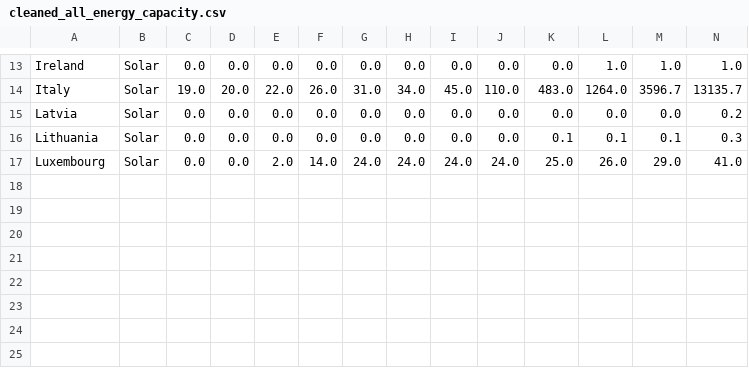
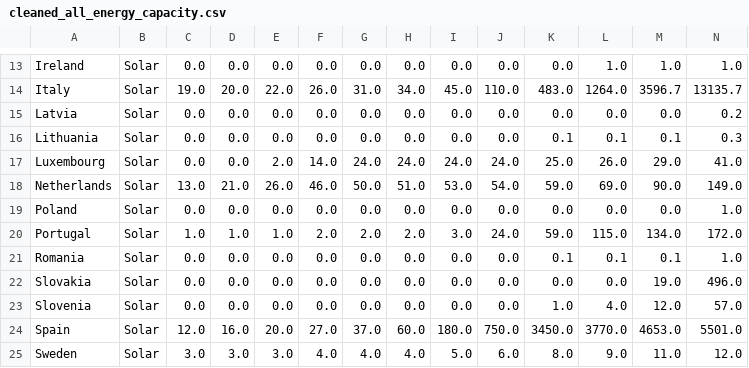
Before and after one commit to Batto1300/renewable-energy-analysis, a CSV file: datasets/SolarAnalysis/Cleaning/cleaned_all_energy_capacity.csv, drawn as a sheet; only a part is shown, gaps mark what is left out; rows hold the shown columns only; the diff names each change by its address in the sheet, - before the commit and + after, or states it on an @@ line.

```diff
--- a/datasets/SolarAnalysis/Cleaning/cleaned_all_energy_capacity.csv
+++ b/datasets/SolarAnalysis/Cleaning/cleaned_all_energy_capacity.csv
+row 18: Netherlands | Solar | 13.0 | 21.0 | 26.0 | 46.0 | 50.0 | 51.0 | 53.0 | 54.0 | 59.0 | 69.0 | 90.0 | 149.0
+row 19: Poland | Solar | 0.0 | 0.0 | 0.0 | 0.0 | 0.0 | 0.0 | 0.0 | 0.0 | 0.0 | 0.0 | 0.0 | 1.0
+row 20: Portugal | Solar | 1.0 | 1.0 | 1.0 | 2.0 | 2.0 | 2.0 | 3.0 | 24.0 | 59.0 | 115.0 | 134.0 | 172.0
+row 21: Romania | Solar | 0.0 | 0.0 | 0.0 | 0.0 | 0.0 | 0.0 | 0.0 | 0.0 | 0.1 | 0.1 | 0.1 | 1.0
+row 22: Slovakia | Solar | 0.0 | 0.0 | 0.0 | 0.0 | 0.0 | 0.0 | 0.0 | 0.0 | 0.0 | 0.0 | 19.0 | 496.0
+row 23: Slovenia | Solar | 0.0 | 0.0 | 0.0 | 0.0 | 0.0 | 0.0 | 0.0 | 0.0 | 1.0 | 4.0 | 12.0 | 57.0
+row 24: Spain | Solar | 12.0 | 16.0 | 20.0 | 27.0 | 37.0 | 60.0 | 180.0 | 750.0 | 3450.0 | 3770.0 | 4653.0 | 5501.0
+row 25: Sweden | Solar | 3.0 | 3.0 | 3.0 | 4.0 | 4.0 | 4.0 | 5.0 | 6.0 | 8.0 | 9.0 | 11.0 | 12.0
```
Also changed, not shown: datasets/SolarAnalysis/Cleaning/cleaned_energy_consumption.csv, 5 other files.
